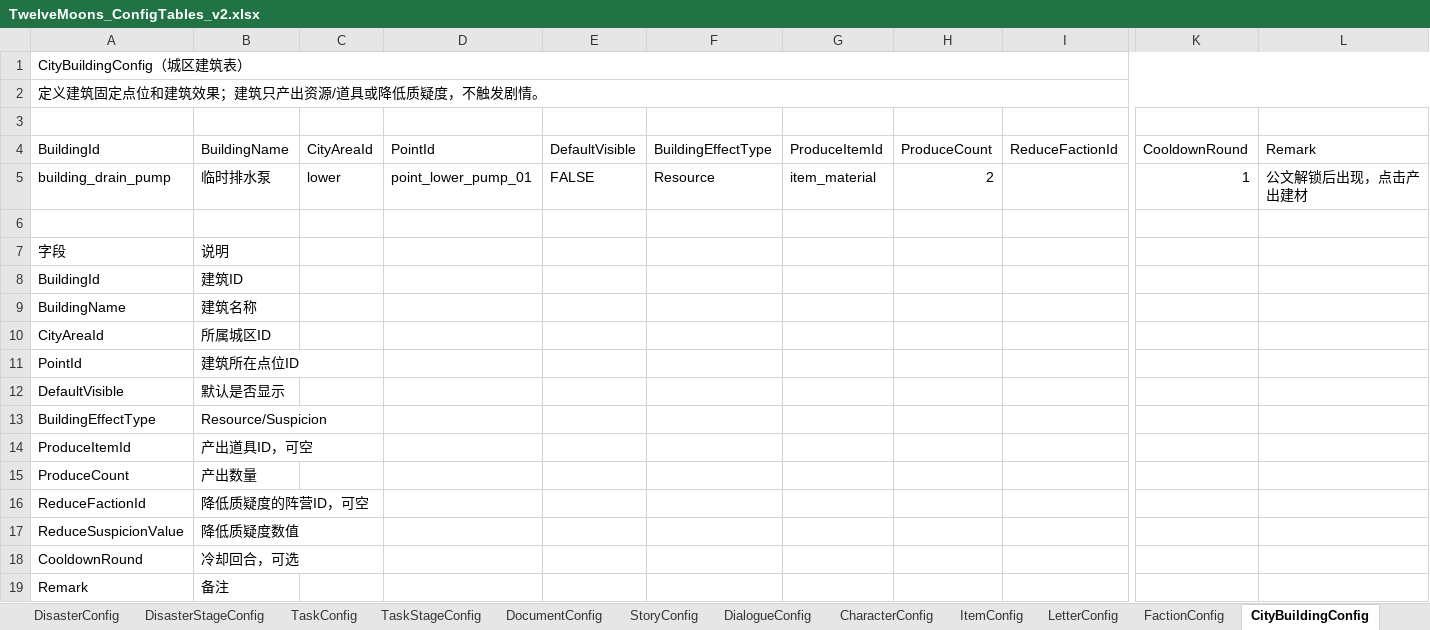
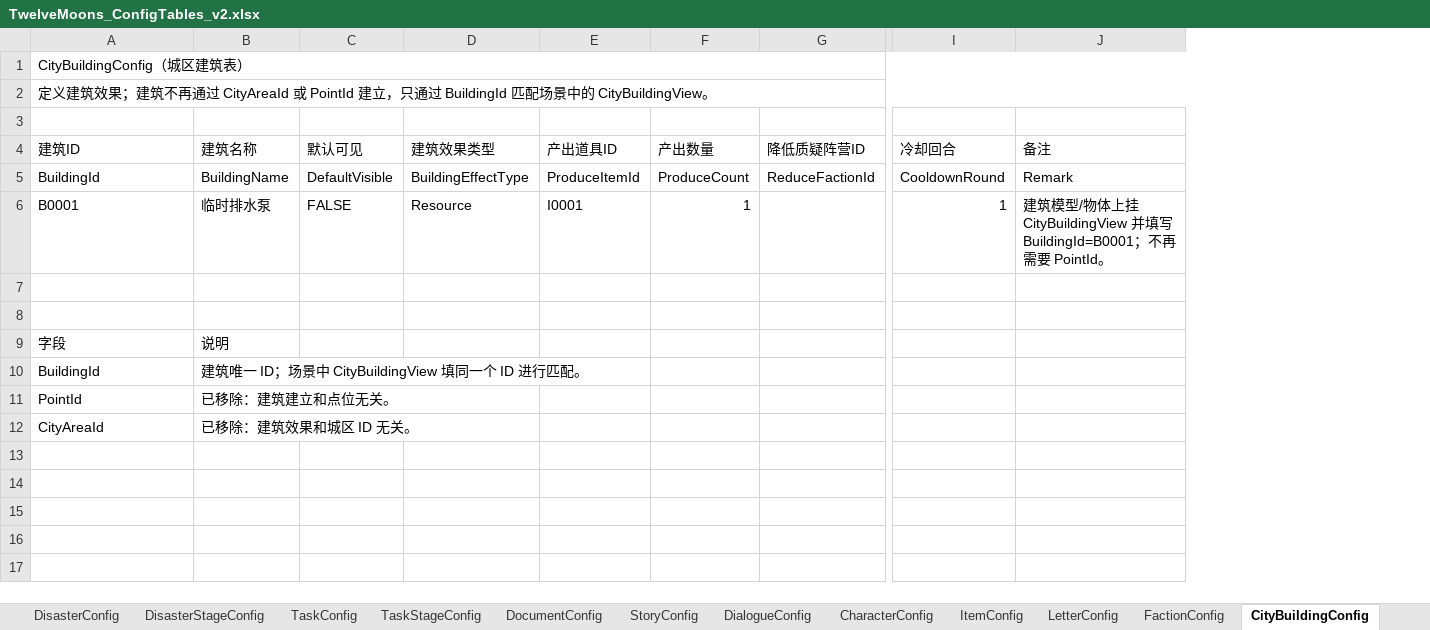
Before and after one commit to notsjj/12moons, an Excel workbook: config_templates/TwelveMoons_ConfigTables_v2.xlsx, sheet CityBuildingConfig, drawn as a sheet; only a part is shown, gaps mark what is left out; values as stored, in another font and other column widths than the file's, no cell formats; removed rows and columns are numbered as before the commit, all else as after; rows hold the shown columns only; the diff names each change by its address in the sheet, - before the commit and + after, or states it on an @@ line.

```diff
--- a/config_templates/TwelveMoons_ConfigTables_v2.xlsx (sheet CityBuildingConfig)
+++ b/config_templates/TwelveMoons_ConfigTables_v2.xlsx (sheet CityBuildingConfig)
-column C, rows 4-5: CityAreaId | lower
-column D, rows 4-5: PointId | point_lower_pump_01
-A2: 定义建筑固定点位和建筑效果；建筑只产出资源/道具或降低质疑度，不触发剧情。
+A2: 定义建筑效果；建筑不再通过 CityAreaId 或 PointId 建立，只通过 BuildingId 匹配场景中的 CityBuildingView。
+row 4: 建筑ID | 建筑名称 | 默认可见 | 建筑效果类型 | 产出道具ID | 产出数量 | 降低质疑阵营ID | 冷却回合 | 备注
-A6: building_drain_pump
+A6: B0001
-E6: item_material
+E6: I0001
-F6: 2
+F6: 1
-J6: 公文解锁后出现，点击产出建材
+J6: 建筑模型/物体上挂 CityBuildingView 并填写 BuildingId=B0001；不再需要 PointId。
+row 7: (empty)
-B10: 建筑ID
+B10: 建筑唯一 ID；场景中 CityBuildingView 填同一个 ID 进行匹配。
-row 9: BuildingName | 建筑名称
-row 10: CityAreaId | 所属城区ID
-B11: 建筑所在点位ID
+B11: 已移除：建筑建立和点位无关。
-row 12: DefaultVisible | 默认是否显示
-row 13: BuildingEffectType | Resource/Suspicion
-row 14: ProduceItemId | 产出道具ID，可空
-row 15: ProduceCount | 产出数量
-row 16: ReduceFactionId | 降低质疑度的阵营ID，可空
-row 17: ReduceSuspicionValue | 降低质疑度数值
-row 18: CooldownRound | 冷却回合，可选
-row 19: Remark | 备注
+row 12: CityAreaId | 已移除：建筑效果和城区 ID 无关。
```
Also changed, not shown: sheet DocumentConfig, sheet TaskStageConfig, sheet DialogueConfig, sheet README, sheet Dialogue_story_001, sheet SideEventConfig, 10 more sheets, cell formats.
